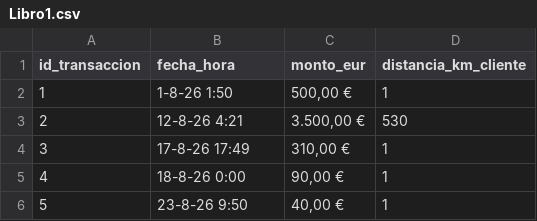
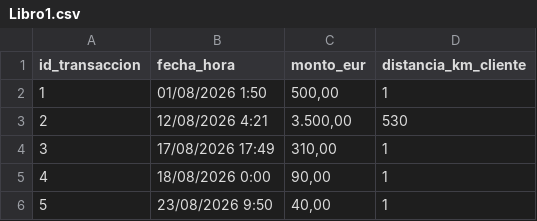
Before and after one commit to GrandChesterX/Sistema-Deteccion-de-Anomalias-en-Transacciones, a CSV file: Libro1.csv, drawn as a sheet.

```diff
--- a/Libro1.csv
+++ b/Libro1.csv
@@ -1,6 +1,6 @@
 id_transaccion;fecha_hora;monto_eur;distancia_km_cliente
-1;1-8-26 1:50;500,00 €;1
-2;12-8-26 4:21;3.500,00 €;530
-3;17-8-26 17:49;310,00 €;1
-4;18-8-26 0:00;90,00 €;1
-5;23-8-26 9:50;40,00 €;1
+1;01/08/2026 1:50;500,00;1
+2;12/08/2026 4:21;3.500,00;530
+3;17/08/2026 17:49;310,00;1
+4;18/08/2026 0:00;90,00;1
+5;23/08/2026 9:50;40,00;1
```
Also changed, not shown: 1 other file.
